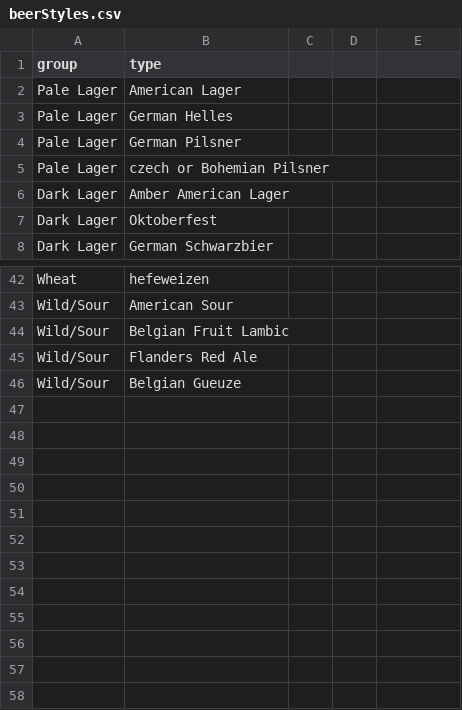
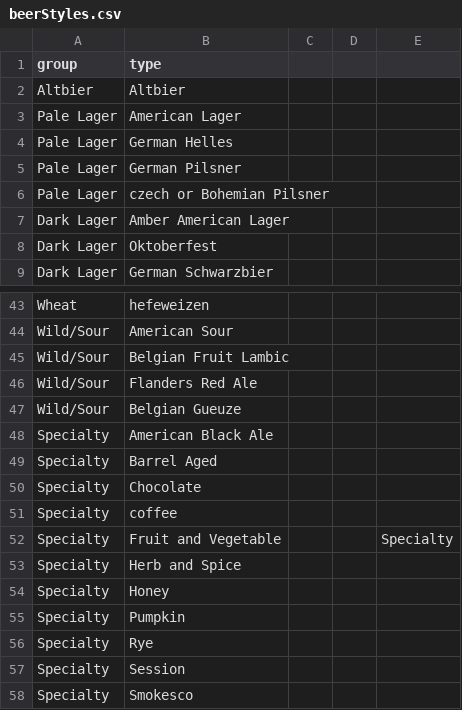
Before and after one commit to Borre454/Craft-Brews, a CSV file: gorbas/beerStyles.csv, drawn as a sheet; only a part is shown, gaps mark what is left out; the diff names each change by its address in the sheet, - before the commit and + after, or states it on an @@ line.

```diff
--- a/gorbas/beerStyles.csv
+++ b/gorbas/beerStyles.csv
+row 2: Altbier | Altbier
+row 48: Specialty | American Black Ale
+row 49: Specialty | Barrel Aged
+row 50: Specialty | Chocolate
+row 51: Specialty | coffee
+row 52: Specialty | Fruit and Vegetable |  |  | Specialty
+row 53: Specialty | Herb and Spice
+row 54: Specialty | Honey
+row 55: Specialty | Pumpkin
+row 56: Specialty | Rye
+row 57: Specialty | Session
+row 58: Specialty | Smokesco
```
Also changed, not shown: gorbas/CraftBreweries.csv, 1 other file.
